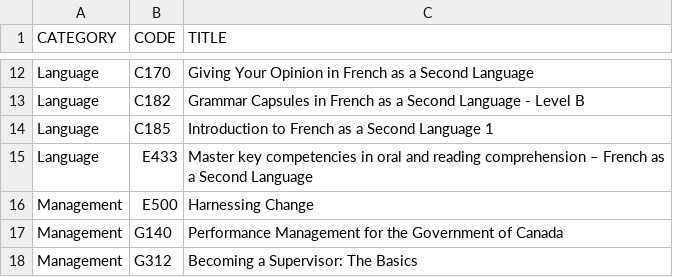
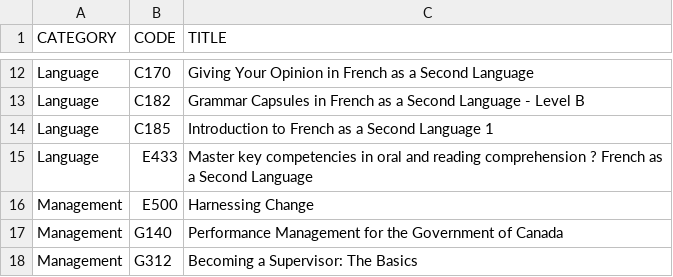
Before and after one commit to onshisan/onshisan.github.io, a CSV file: _data/CSPS.csv, drawn as a sheet; only a part is shown, gaps mark what is left out; the diff names each change by its address in the sheet, - before the commit and + after, or states it on an @@ line.

Commit message:
Update CSPS.csv
Fix encoding

```diff
--- a/_data/CSPS.csv
+++ b/_data/CSPS.csv
-C15 (TITLE): …reading comprehension – French as…
+C15 (TITLE): …reading comprehension ? French as…
```
